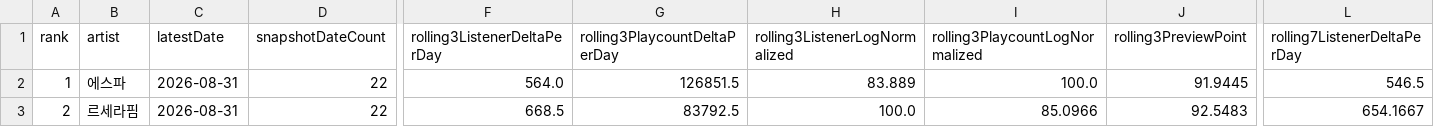
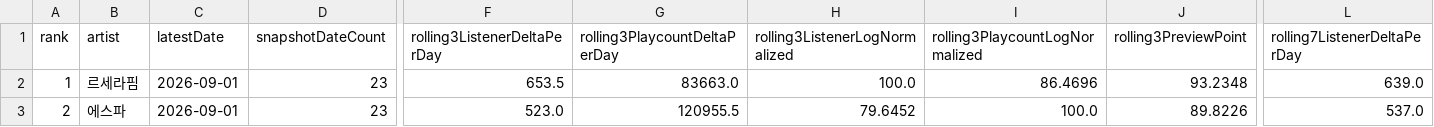
Before and after one commit to kpopmaker/fandex, a CSV file: data/fandex-cloud-v10/state/lastfm_global_interest_rolling_score_preview_v1_latest.csv, drawn as a sheet; only a part is shown, gaps mark what is left out; the diff covers the shown part only; the diff names each change by its address in the sheet, - before the commit and + after, or states it on an @@ line.

```diff
--- a/data/fandex-cloud-v10/state/lastfm_global_interest_rolling_score_preview_v1_latest.csv
+++ b/data/fandex-cloud-v10/state/lastfm_global_interest_rolling_score_preview_v1_latest.csv
-B2 (artist): 에스파
+B2 (artist): 르세라핌
-C2:C3 (latestDate): 2026-08-31
+C2:C3 (latestDate): 2026-09-01
-D2:D3 (snapshotDateCount): 22
+D2:D3 (snapshotDateCount): 23
-F2 (rolling3ListenerDeltaPerDay): 564.0
+F2 (rolling3ListenerDeltaPerDay): 653.5
-G2 (rolling3PlaycountDeltaPerDay): 126851.5
+G2 (rolling3PlaycountDeltaPerDay): 83663.0
-H2 (rolling3ListenerLogNormalized): 83.889
+H2 (rolling3ListenerLogNormalized): 100.0
-I2 (rolling3PlaycountLogNormalized): 100.0
+I2 (rolling3PlaycountLogNormalized): 86.4696
-J2 (rolling3PreviewPoint): 91.9445
+J2 (rolling3PreviewPoint): 93.2348
-L2 (rolling7ListenerDeltaPerDay): 546.5
+L2 (rolling7ListenerDeltaPerDay): 639.0
-B3 (artist): 르세라핌
+B3 (artist): 에스파
-F3 (rolling3ListenerDeltaPerDay): 668.5
+F3 (rolling3ListenerDeltaPerDay): 523.0
-G3 (rolling3PlaycountDeltaPerDay): 83792.5
+G3 (rolling3PlaycountDeltaPerDay): 120955.5
-H3 (rolling3ListenerLogNormalized): 100.0
+H3 (rolling3ListenerLogNormalized): 79.6452
-I3 (rolling3PlaycountLogNormalized): 85.0966
+I3 (rolling3PlaycountLogNormalized): 100.0
-J3 (rolling3PreviewPoint): 92.5483
+J3 (rolling3PreviewPoint): 89.8226
-L3 (rolling7ListenerDeltaPerDay): 654.1667
+L3 (rolling7ListenerDeltaPerDay): 537.0
```
Also changed, not shown: 110 edited cells elsewhere in this file, data/fandex-cloud-v10/state/fandex_master_v10_audit.csv, data/fandex-cloud-v10/state/music_chart_check_history_v1.csv, 14 other files.
